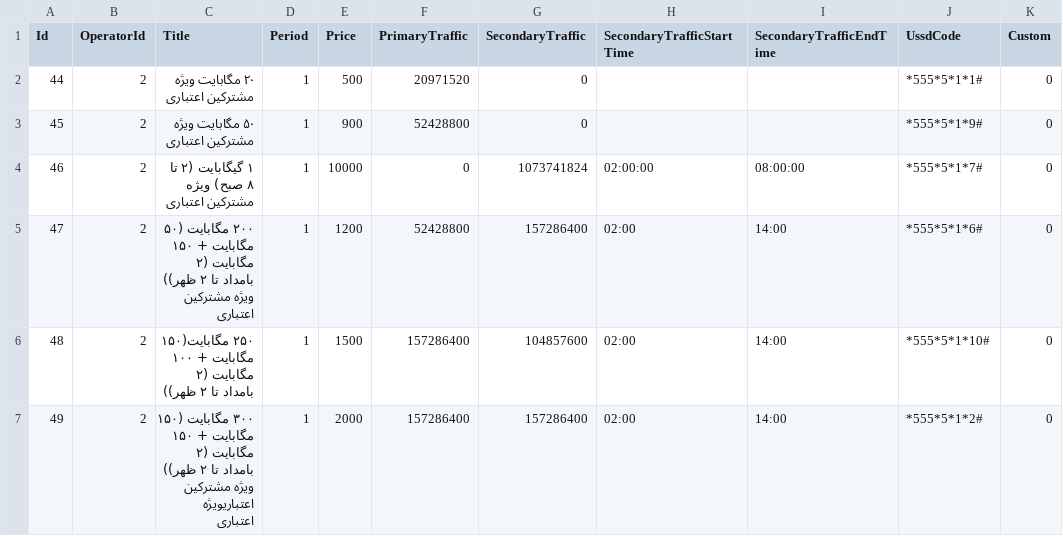
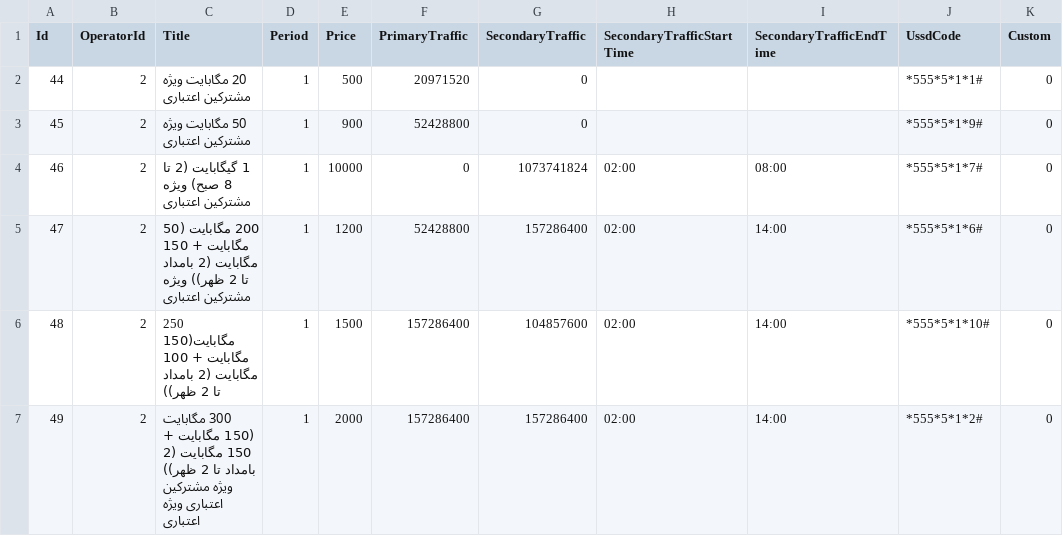
Before and after one commit to alics/SigmaMobileDataMonitor, a CSV file: app/src/main/assets/data/packages.csv, drawn as a sheet; only a part is shown; the diff covers the shown part only.

```diff
--- a/app/src/main/assets/data/packages.csv
+++ b/app/src/main/assets/data/packages.csv
@@ -1,7 +1,7 @@
 Id;OperatorId;Title;Period;Price;PrimaryTraffic;SecondaryTraffic;SecondaryTrafficStartTime;SecondaryTrafficEndTime;UssdCode;Custom
-44;2;۲۰ مگابایت ویژه مشترکین اعتباری;1;500;20971520;0;;;*555*5*1*1#;0
-45;2;۵۰ مگابایت ویژه مشترکین اعتباری;1;900;52428800;0;;;*555*5*1*9#;0
-46;2;۱ گیگابایت (۲ تا ۸ صبح) ویژه مشترکین اعتباری;1;10000;0;1073741824;02:00:00;08:00:00;*555*5*1*7#;0
-47;2;۲۰۰ مگابایت (۵۰ مگابایت + ۱۵۰ مگابایت (۲ بامداد تا ۲ ظهر)) ویژه مشترکین اعتباری;1;1200;52428800;157286400;02:00;14:00;*555*5*1*6#;0
-48;2;۲۵۰ مگابایت(۱۵۰ مگابایت + ۱۰۰ مگابایت (۲ بامداد تا ۲ ظهر));1;1500;157286400;104857600;02:00;14:00;*555*5*1*10#;0
-49;2;۳۰۰ مگابایت (۱۵۰ مگابایت + ۱۵۰ مگابایت (۲ بامداد تا ۲ ظهر)) ویژه مشترکین اعتباریویژه اعتباری;1;2000;157286400;157286400;02:00;14:00;*555*5*1*2#;0
+44;2;20 مگابایت ویژه مشترکین اعتباری;1;500;20971520;0;;;*555*5*1*1#;0
+45;2;50 مگابایت ویژه مشترکین اعتباری;1;900;52428800;0;;;*555*5*1*9#;0
+46;2;1 گیگابایت (2 تا 8 صبح) ویژه مشترکین اعتباری;1;10000;0;1073741824;02:00;08:00;*555*5*1*7#;0
+47;2;200 مگابایت (50 مگابایت + 150 مگابایت (2 بامداد تا 2 ظهر)) ویژه مشترکین اعتباری;1;1200;52428800;157286400;02:00;14:00;*555*5*1*6#;0
+48;2;250 مگابایت(150 مگابایت + 100 مگابایت (2 بامداد تا 2 ظهر));1;1500;157286400;104857600;02:00;14:00;*555*5*1*10#;0
+49;2;300 مگابایت (150 مگابایت + 150 مگابایت (2 بامداد تا 2 ظهر)) ویژه مشترکین اعتباری ویژه اعتباری;1;2000;157286400;157286400;02:00;14:00;*555*5*1*2#;0
```
Also changed, not shown: 21 edited cells elsewhere in this file, 18 other files.
